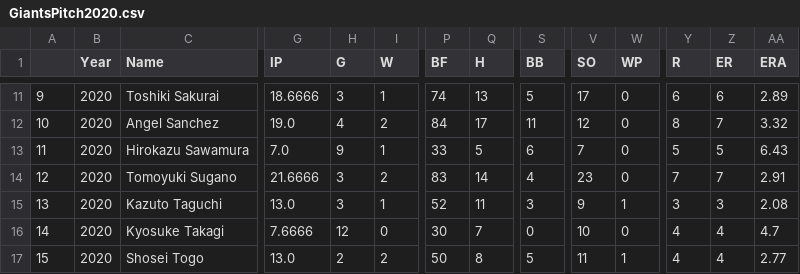
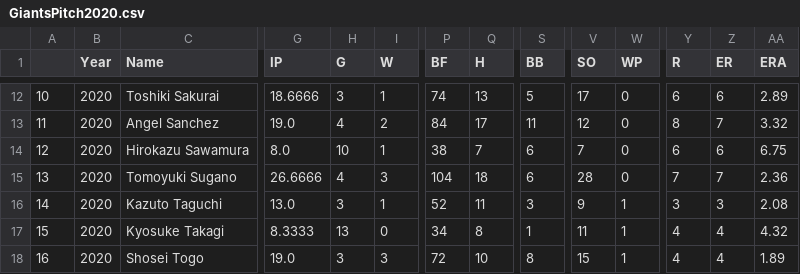
Before and after one commit to Anzodroid/Baseball, a CSV file: GiantsPitch2020.csv, drawn as a sheet; only a part is shown, gaps mark what is left out; addresses are those after the commit; the diff covers the shown part only; the diff names each change by its address in the sheet, - before the commit and + after, or states it on an @@ line.

```diff
--- a/GiantsPitch2020.csv
+++ b/GiantsPitch2020.csv
@@ column A renumbered from row 12 down @@
-G14 (IP): 7.0
+G14 (IP): 8.0
-H14 (G): 9
+H14 (G): 10
-P14 (BF): 33
+P14 (BF): 38
-Q14 (H): 5
+Q14 (H): 7
-Y14 (R): 5
+Y14 (R): 6
-Z14 (ER): 5
+Z14 (ER): 6
-AA14 (ERA): 6.43
+AA14 (ERA): 6.75
-G15 (IP): 21.6666
+G15 (IP): 26.6666
-H15 (G): 3
+H15 (G): 4
-I15 (W): 2
+I15 (W): 3
-P15 (BF): 83
+P15 (BF): 104
-Q15 (H): 14
+Q15 (H): 18
-S15 (BB): 4
+S15 (BB): 6
-V15 (SO): 23
+V15 (SO): 28
-AA15 (ERA): 2.91
+AA15 (ERA): 2.36
-G17 (IP): 7.6666
+G17 (IP): 8.3333
-H17 (G): 12
+H17 (G): 13
-P17 (BF): 30
+P17 (BF): 34
-Q17 (H): 7
+Q17 (H): 8
-S17 (BB): 0
+S17 (BB): 1
-V17 (SO): 10
+V17 (SO): 11
-W17 (WP): 0
+W17 (WP): 1
-AA17 (ERA): 4.7
+AA17 (ERA): 4.32
-G18 (IP): 13.0
+G18 (IP): 19.0
-H18 (G): 2
+H18 (G): 3
-I18 (W): 2
+I18 (W): 3
-P18 (BF): 50
+P18 (BF): 72
-Q18 (H): 8
+Q18 (H): 10
-S18 (BB): 5
+S18 (BB): 8
-V18 (SO): 11
+V18 (SO): 15
-AA18 (ERA): 2.77
+AA18 (ERA): 1.89
```
Also changed, not shown: 1 added row and 41 edited cells elsewhere in this file, CentralLeague2020.csv, GiantsB2020.csv, 4 other files.
